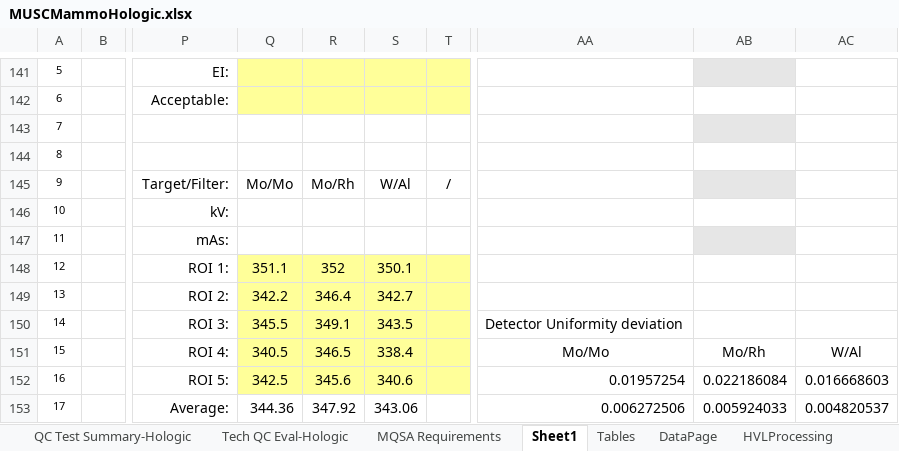
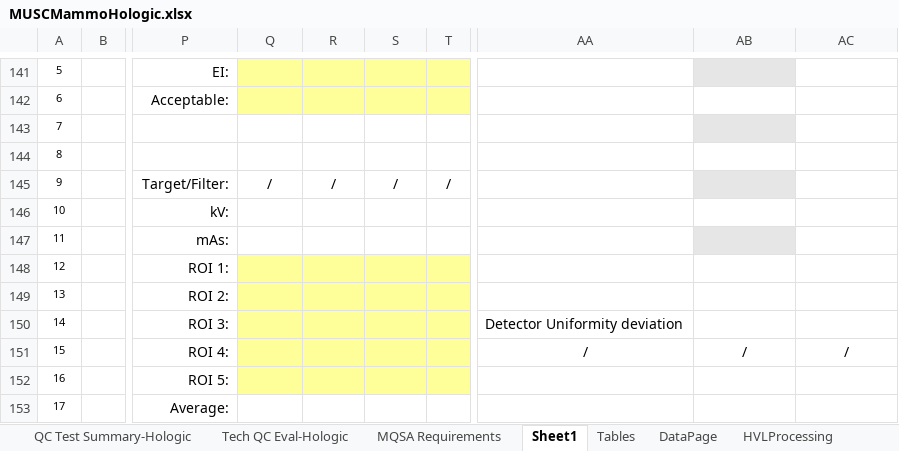
Before and after one commit to imabug/EquipTestingSpreadsheets, an Excel workbook: MUSCMammoHologic.xlsx, sheet Sheet1, drawn as a sheet; only a part is shown, gaps mark what is left out; values as stored, in another font and other column widths than the file's, no borders; conditional formats not drawn; the diff covers the shown part only; the diff names each change by its address in the sheet, - before the commit and + after, or states it on an @@ line.

```diff
--- a/MUSCMammoHologic.xlsx (sheet Sheet1)
+++ b/MUSCMammoHologic.xlsx (sheet Sheet1)
-Q145: Mo/Mo
+Q145: /
-R145: Mo/Rh
+R145: /
-S145: W/Al
+S145: /
-Q148: 351.1
+Q148: (empty)
-R148: 352
+R148: (empty)
-S148: 350.1
+S148: (empty)
-Q149: 342.2
+Q149: (empty)
-R149: 346.4
+R149: (empty)
-S149: 342.7
+S149: (empty)
-Q150: 345.5
+Q150: (empty)
-R150: 349.1
+R150: (empty)
-S150: 343.5
+S150: (empty)
-Q151: 340.5
+Q151: (empty)
-R151: 346.5
+R151: (empty)
-S151: 338.4
+S151: (empty)
-AA151: Mo/Mo
+AA151: /
-AB151: Mo/Rh
+AB151: /
-AC151: W/Al
+AC151: /
-Q152: 342.5
+Q152: (empty)
-R152: 345.6
+R152: (empty)
-S152: 340.6
+S152: (empty)
-AA152: 0.01957254
+AA152: (empty)
-AB152: 0.022186084
+AB152: (empty)
-AC152: 0.016668603
+AC152: (empty)
-Q153: 344.36
+Q153: (empty)
-R153: 347.92
+R153: (empty)
-S153: 343.06
+S153: (empty)
-AA153: 0.006272506
+AA153: (empty)
-AB153: 0.005924033
+AB153: (empty)
-AC153: 0.004820537
+AC153: (empty)
```
Also changed, not shown: 36 edited cells elsewhere in this sheet.
